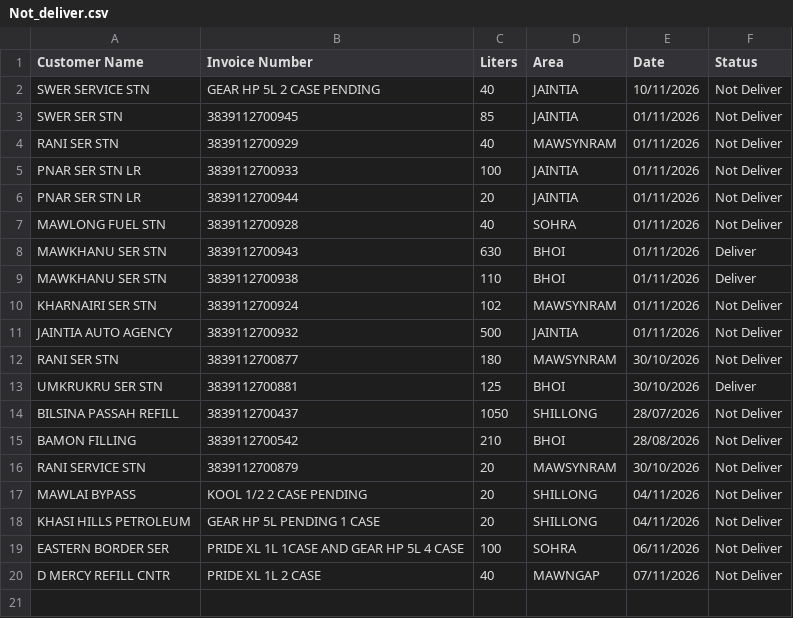
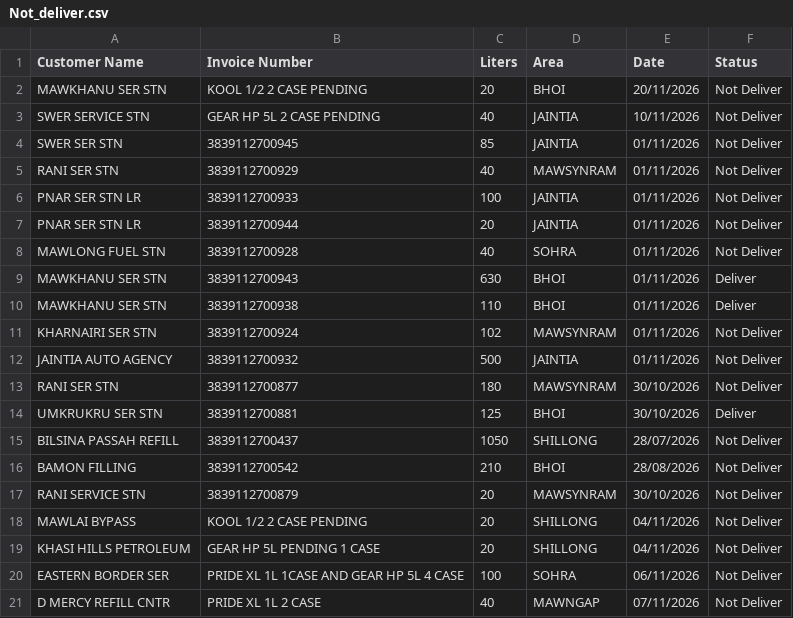
Before and after one commit to servodata98/outstandingsheetxczdv-bnmhgdaegthm-datkhfscbnlpmnb, a CSV file: outstandingsheetxczdv-bnmhgdaegthm-datkhfscbnlpmnb/Not_deliver.csv, drawn as a sheet.

Commit message:
Update Not_deliver.csv

```diff
--- a/outstandingsheetxczdv-bnmhgdaegthm-datkhfscbnlpmnb/Not_deliver.csv
+++ b/outstandingsheetxczdv-bnmhgdaegthm-datkhfscbnlpmnb/Not_deliver.csv
@@ -1,2 +1,3 @@
 Customer Name,Invoice Number,Liters,Area,Date,Status
+MAWKHANU SER STN,KOOL 1/2 2 CASE PENDING,20,BHOI,20/11/2026,Not Deliver
 SWER SERVICE STN,GEAR HP 5L 2 CASE PENDING,40,JAINTIA,10/11/2026,Not Deliver
```
